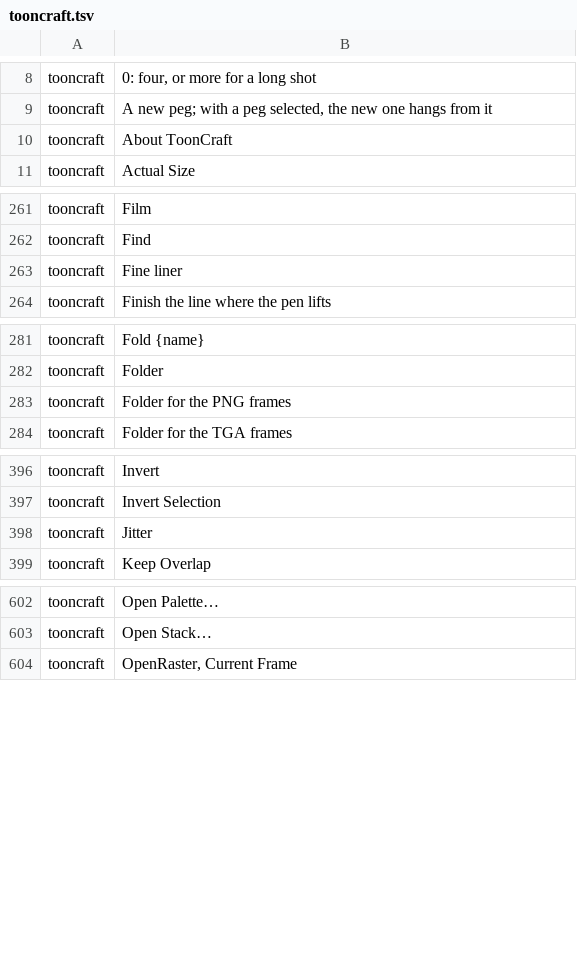
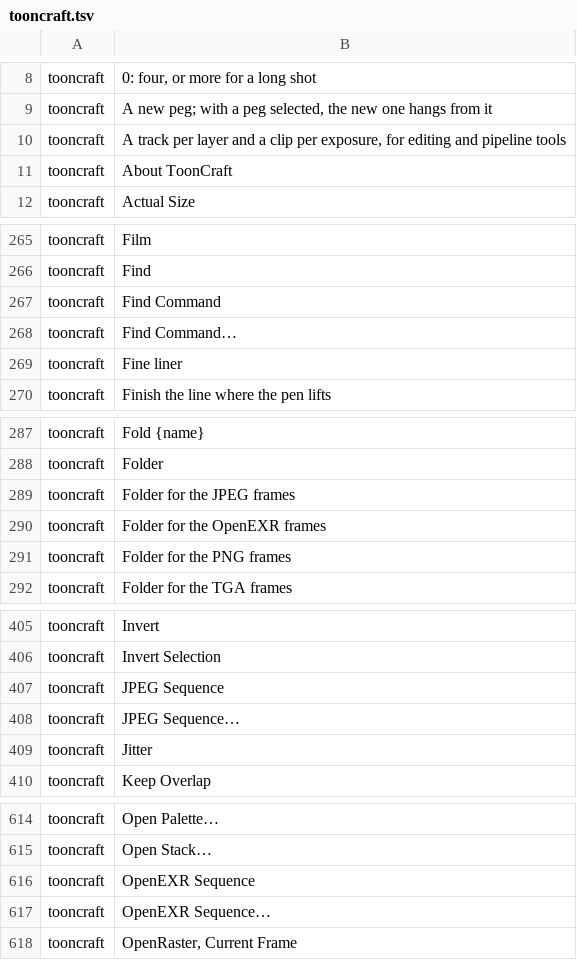
Before and after one commit to XmYx/tooncraft, a TSV file: locales/tooncraft.tsv, drawn as a sheet; only a part is shown, gaps mark what is left out; the diff covers the shown part only; the diff names each change by its address in the sheet, - before the commit and + after, or states it on an @@ line.

```diff
--- a/locales/tooncraft.tsv
+++ b/locales/tooncraft.tsv
+row 10: tooncraft | A track per layer and a clip per exposure, for editing and pipeline tools
+row 267: tooncraft | Find Command
+row 268: tooncraft | Find Command…
+row 289: tooncraft | Folder for the JPEG frames
+row 290: tooncraft | Folder for the OpenEXR frames
+row 407: tooncraft | JPEG Sequence
+row 408: tooncraft | JPEG Sequence…
+row 616: tooncraft | OpenEXR Sequence
+row 617: tooncraft | OpenEXR Sequence…
```
Also changed, not shown: 6 added rows elsewhere in this file, 14 other files.
